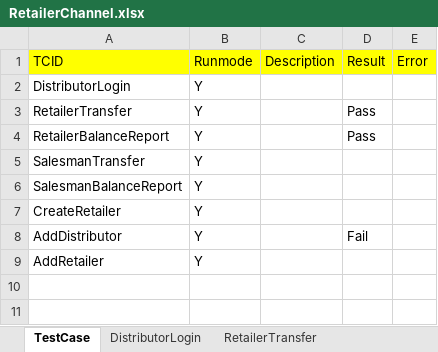
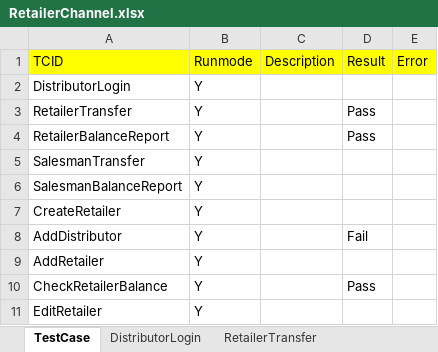
Before and after one commit to Ajinkya2893/Pay1_automation, an Excel workbook: ExcelSheet/RetailerChannel.xlsx, sheet TestCase, drawn as a sheet; values as stored, in another font and other column widths than the file's, no borders; the diff names each change by its address in the sheet, - before the commit and + after, or states it on an @@ line.

```diff
--- a/ExcelSheet/RetailerChannel.xlsx (sheet TestCase)
+++ b/ExcelSheet/RetailerChannel.xlsx (sheet TestCase)
+row 10: CheckRetailerBalance | Y |  | Pass
+row 11: EditRetailer | Y
```
Also changed, not shown: other sheet tabs, 3 other files.
